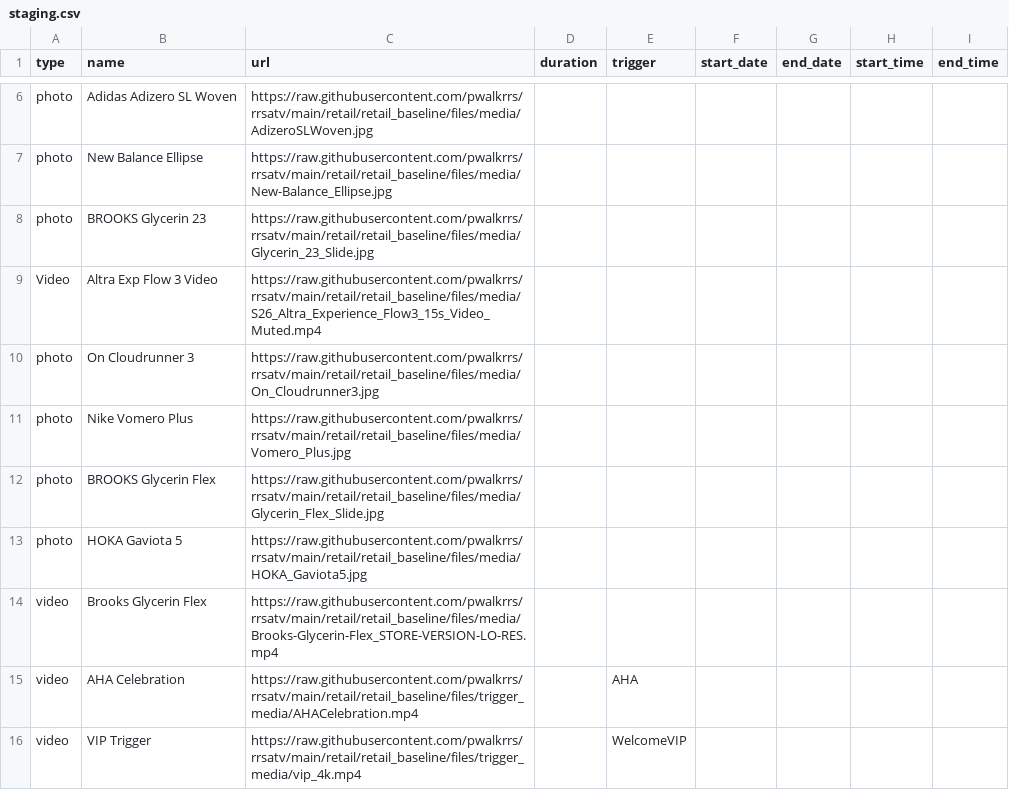
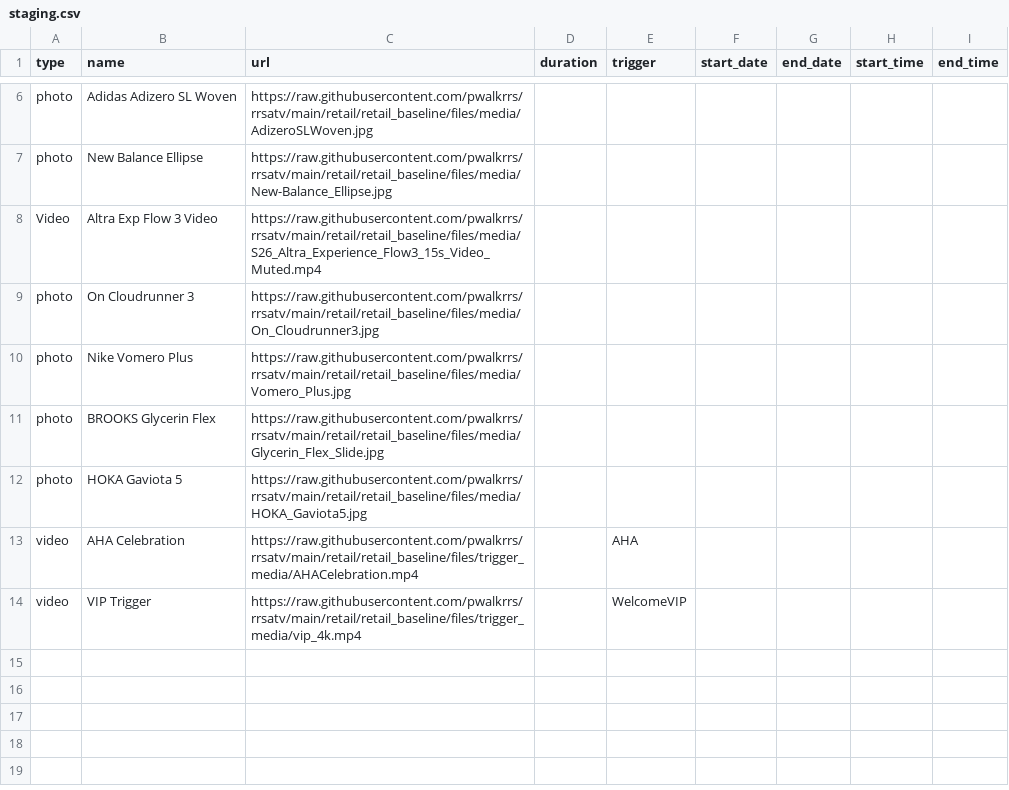
Before and after one commit to pwalkrrs/rrsatv, a CSV file: retail/retail_baseline/csv/pupcast/staging.csv, drawn as a sheet; only a part is shown, gaps mark what is left out; the diff names each change by its address in the sheet, - before the commit and + after, or states it on an @@ line.

Commit message:
Update staging.csv

```diff
--- a/retail/retail_baseline/csv/pupcast/staging.csv
+++ b/retail/retail_baseline/csv/pupcast/staging.csv
-row 8: photo | BROOKS Glycerin 23 | https://raw.githubusercontent.com/pwalkrrs/rrsatv/main/retail/retail_baseline/files/media/Glycerin_23_Slide.jpg
-row 14: video | Brooks Glycerin Flex | https://raw.githubusercontent.com/pwalkrrs/rrsatv/main/retail/retail_baseline/files/media/Brooks-Glycerin-Flex_STORE-VERSION-LO-RES.mp4
```
